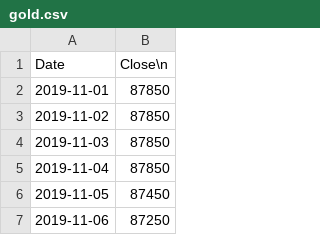
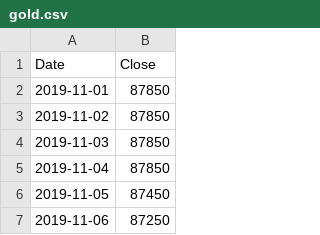
Before and after one commit to agmo1993/macropakistani, a CSV file: data/gold.csv, drawn as a sheet; only a part is shown.

Commit message:
Update gold.csv

```diff
--- a/data/gold.csv
+++ b/data/gold.csv
@@ -1,2 +1,2 @@
-Date,Close\n
+Date,Close
 2019-11-01,87850
```
